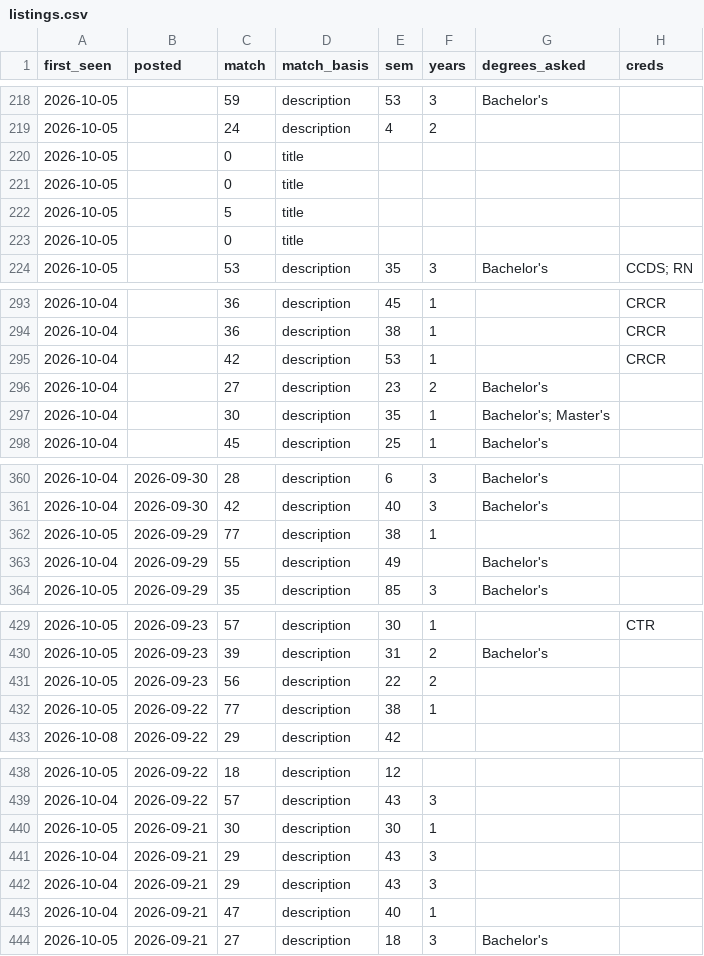
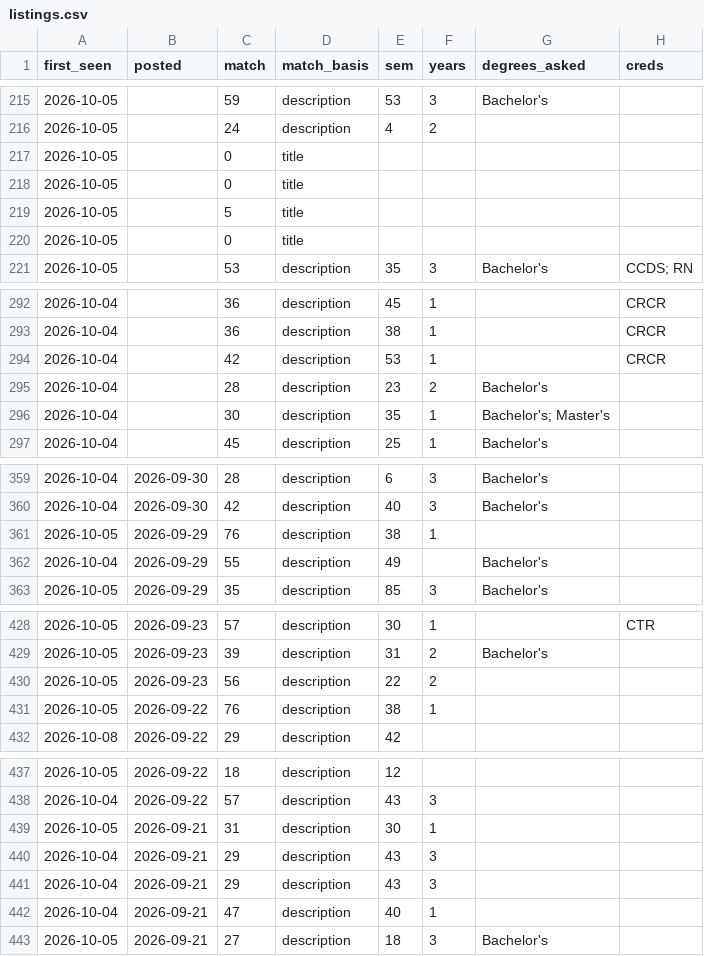
Before and after one commit to Neal-dandrea/health-information-jobs, a CSV file: docs/listings.csv, drawn as a sheet; only a part is shown, gaps mark what is left out; addresses are those after the commit; the diff covers the shown part only; the diff names each change by its address in the sheet, - before the commit and + after, or states it on an @@ line.

```diff
--- a/docs/listings.csv
+++ b/docs/listings.csv
@@ row 221 moved to row 217: 2026-10-05 @@
-C295 (match): 27
+C295 (match): 28
-C361 (match): 77
+C361 (match): 76
-C431 (match): 77
+C431 (match): 76
-C439 (match): 30
+C439 (match): 31
```
Also changed, not shown: 2 added rows, 3 removed rows and 5 edited cells elsewhere in this file, 6 other files.
